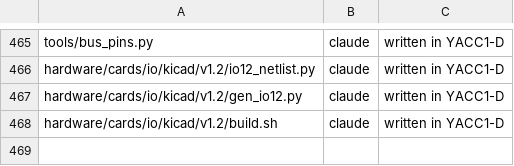
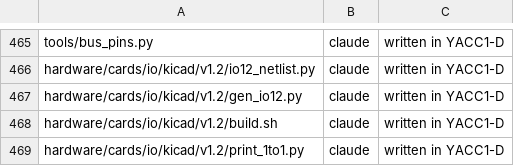
Before and after one commit to ksr/YACC1-D, a TSV file: tools/authors.tsv, drawn as a sheet; only a part is shown, gaps mark what is left out; the diff names each change by its address in the sheet, - before the commit and + after, or states it on an @@ line.

```diff
--- a/tools/authors.tsv
+++ b/tools/authors.tsv
+row 469: hardware/cards/io/kicad/v1.2/print_1to1.py | claude | written in YACC1-D
```
Also changed, not shown: 6 other files.
